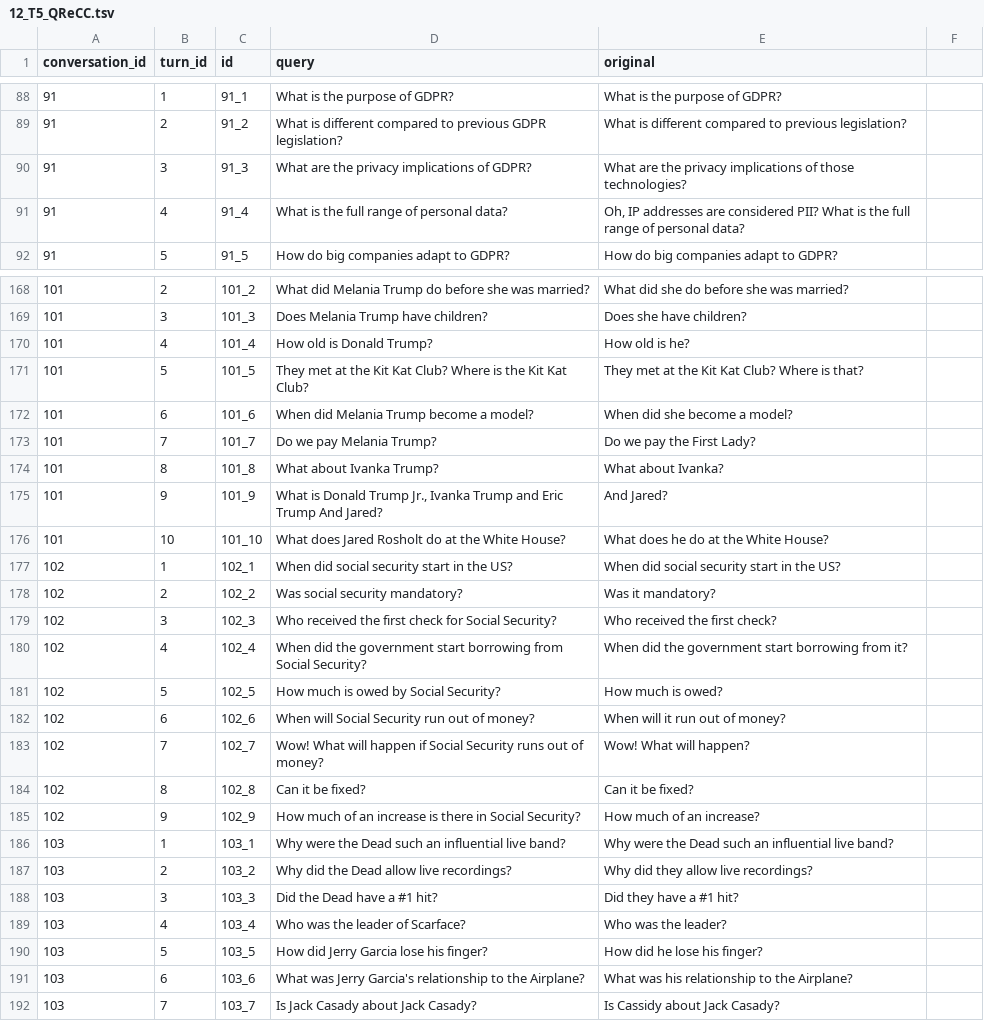
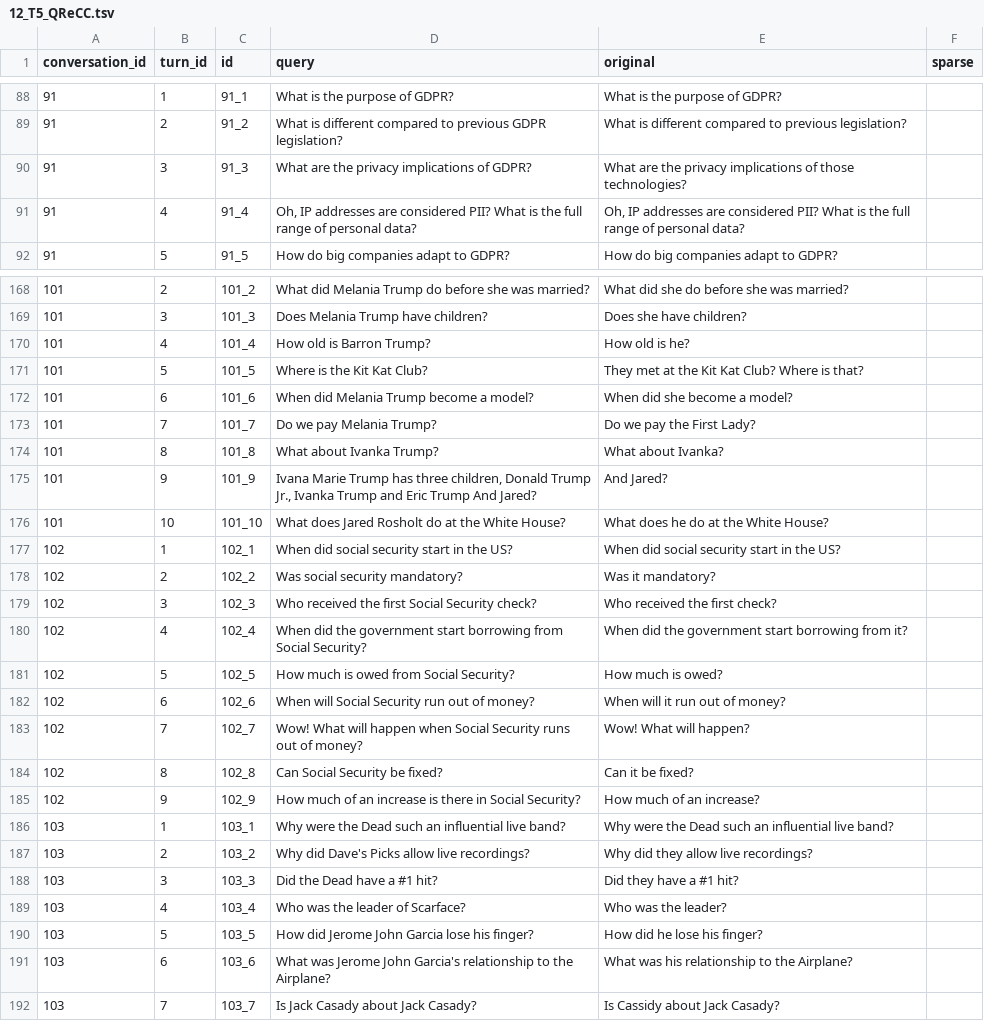
Before and after one commit to iai-group/ecir2023-reproducibility, a TSV file: data/rewrites/2020/12_T5_QReCC.tsv, drawn as a sheet; only a part is shown, gaps mark what is left out; the diff covers the shown part only.

```diff
--- a/data/rewrites/2020/12_T5_QReCC.tsv
+++ b/data/rewrites/2020/12_T5_QReCC.tsv
@@ -1 +1 @@
-conversation_id	turn_id	id	query	original
+conversation_id	turn_id	id	query	original	sparse
@@ -91 +91 @@ conversation_id	turn_id	id	query	original
-91	4	91_4	What is the full range of personal data?	Oh, IP addresses are considered PII? What is the full range of personal data?
+91	4	91_4	Oh, IP addresses are considered PII? What is the full range of personal data?	Oh, IP addresses are considered PII? What is the full range of personal data?	
@@ -170,2 +170,2 @@ conversation_id	turn_id	id	query	original
-101	4	101_4	How old is Donald Trump?	How old is he?
-101	5	101_5	They met at the Kit Kat Club? Where is the Kit Kat Club?	They met at the Kit Kat Club?  Where is that?
+101	4	101_4	How old is Barron Trump?	How old is he?	
+101	5	101_5	Where is the Kit Kat Club?	They met at the Kit Kat Club?  Where is that?	
@@ -175 +175 @@ conversation_id	turn_id	id	query	original
-101	9	101_9	What is Donald Trump Jr., Ivanka Trump and Eric Trump And Jared?	And Jared?
+101	9	101_9	Ivana Marie Trump has three children, Donald Trump Jr., Ivanka Trump and Eric Trump And Jared?	And Jared?	
@@ -179 +179 @@ conversation_id	turn_id	id	query	original
-102	3	102_3	Who received the first check for Social Security?	Who received the first check?
+102	3	102_3	Who received the first Social Security check?	Who received the first check?	
@@ -181 +181 @@ conversation_id	turn_id	id	query	original
-102	5	102_5	How much is owed by Social Security?	How much is owed?
+102	5	102_5	How much is owed from Social Security?	How much is owed?	
@@ -183,2 +183,2 @@ conversation_id	turn_id	id	query	original
-102	7	102_7	Wow! What will happen if Social Security runs out of money?	Wow! What will happen?
-102	8	102_8	Can it be fixed?	Can it be fixed?
+102	7	102_7	Wow! What will happen when Social Security runs out of money?	Wow! What will happen?	
+102	8	102_8	Can Social Security be fixed?	Can it be fixed?	
@@ -187 +187 @@ conversation_id	turn_id	id	query	original
-103	2	103_2	Why did the Dead allow live recordings?	Why did they allow live recordings?
+103	2	103_2	Why did Dave's Picks allow live recordings?	Why did they allow live recordings?	
@@ -190,2 +190,2 @@ conversation_id	turn_id	id	query	original
-103	5	103_5	How did Jerry Garcia lose his finger?	How did he lose his finger?
-103	6	103_6	What was Jerry Garcia's relationship to the Airplane?	What was his relationship to the Airplane?
+103	5	103_5	How did Jerome John Garcia lose his finger?	How did he lose his finger?	
+103	6	103_6	What was Jerome John Garcia's relationship to the Airplane?	What was his relationship to the Airplane?	
```
Also changed, not shown: 62 edited cells elsewhere in this file, data/rewrites/2020/13_T5_CANARD.tsv, data/rewrites/2021/12_T5_QReCC.tsv, 3 other files.
